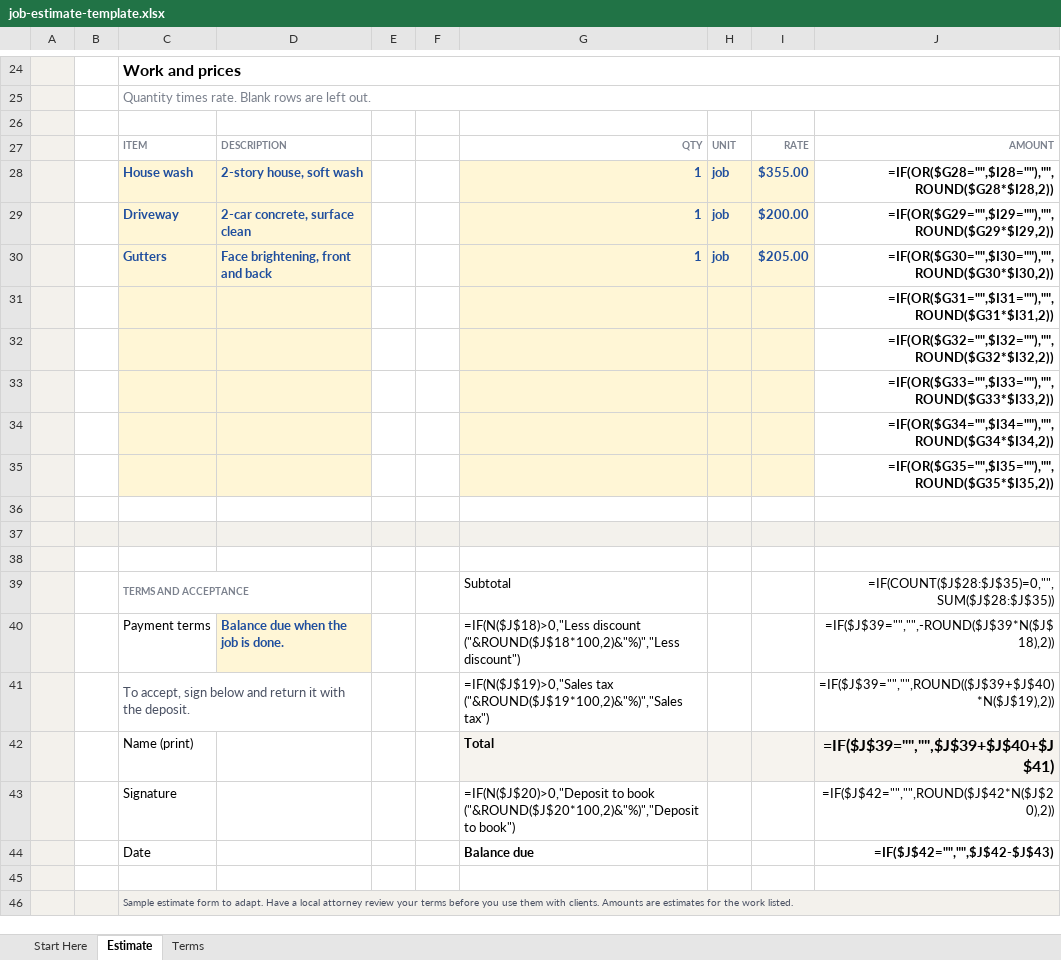
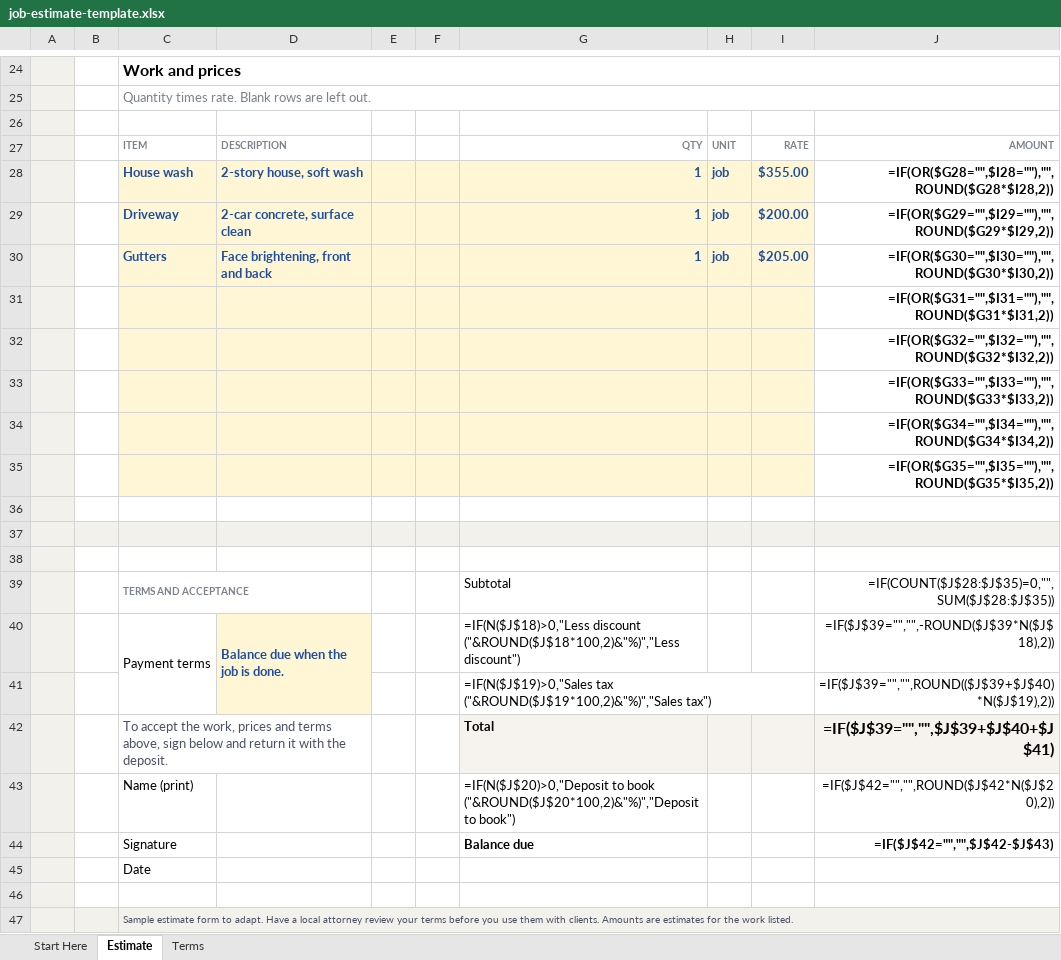
Before and after one commit to proofnotfluff-a11y/Proofnotfluff-pins, an Excel workbook: docs/downloads/job-estimate-template.xlsx, sheet Estimate, drawn as a sheet; only a part is shown, gaps mark what is left out; values as stored, in another font and other column widths than the file's, no borders; formulas without a stored value are shown as written; removed rows and columns are numbered as before the commit, all else as after; the diff names each change by its address in the sheet, - before the commit and + after, or states it on an @@ line.

```diff
--- a/docs/downloads/job-estimate-template.xlsx (sheet Estimate)
+++ b/docs/downloads/job-estimate-template.xlsx (sheet Estimate)
-E28:F35 fill: none
+E28:F35 fill: #FFF6D6
+C40:C41 merged
+D40:D41 merged
-C41: To accept, sign below and return it with the deposit.
+C41: (empty)
-C41:D41 merged
-C42: Name (print)
+C42: To accept the work, prices and terms above, sign below and return it with the deposit.
-C42 text colour: black
+C42 text colour: #4A5163
+C42:D42 merged
-C43: Signature
+C43: Name (print)
-C44: Date
+C44: Signature
+row 45:  |  | Date
```
Also changed, not shown: sheet Start Here, 7 other files.
